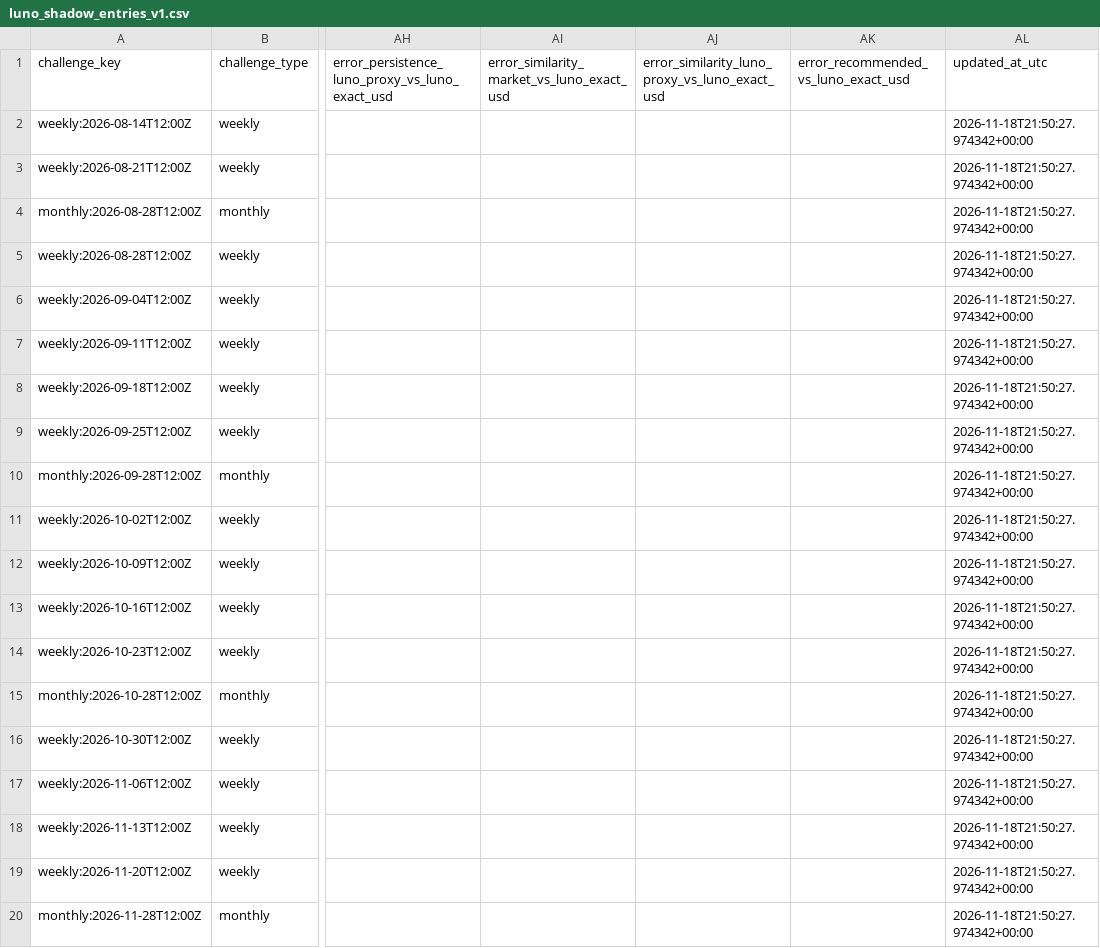
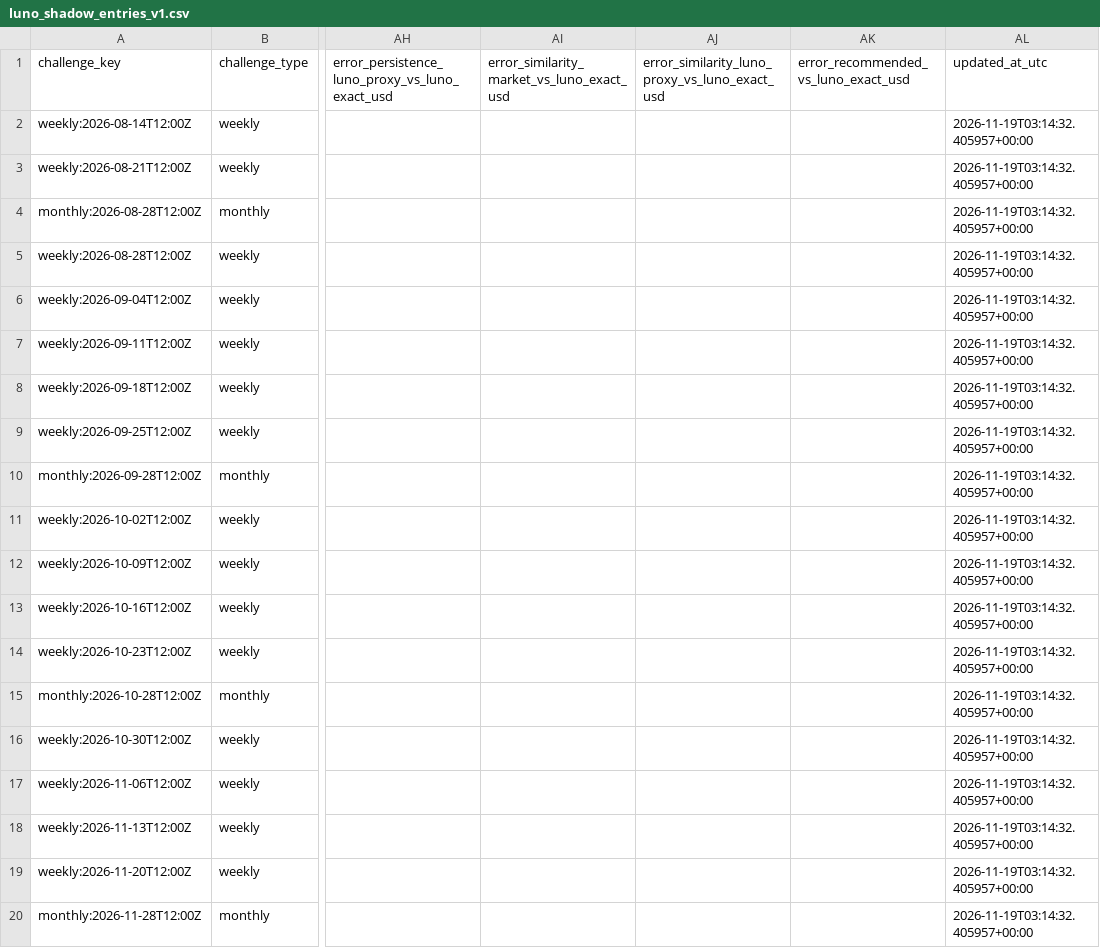
Before and after one commit to myslostelfgaming-collab/crypto-deployment-signal, a CSV file: data/luno/luno_shadow_entries_v1.csv, drawn as a sheet; only a part is shown, gaps mark what is left out; the diff names each change by its address in the sheet, - before the commit and + after, or states it on an @@ line.

```diff
--- a/data/luno/luno_shadow_entries_v1.csv
+++ b/data/luno/luno_shadow_entries_v1.csv
-AL2:AL20 (updated_at_utc): 2026-11-18T21:50:27.974342+00:00
+AL2:AL20 (updated_at_utc): 2026-11-19T03:14:32.405957+00:00
```
Also changed, not shown: data/forecast/baseline_probs_v1.csv, data/history/index.csv, 32 other files.
